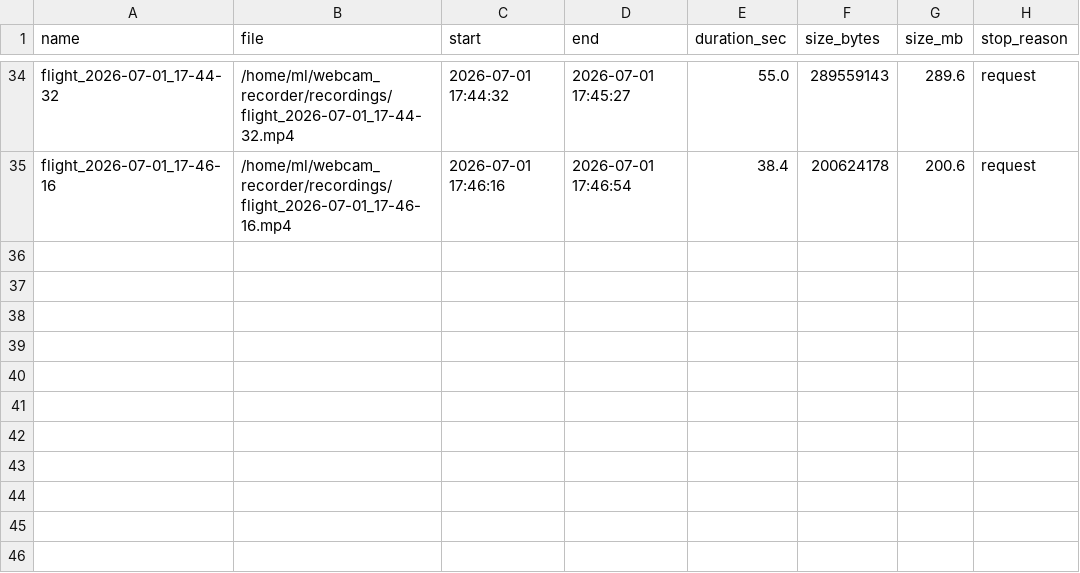
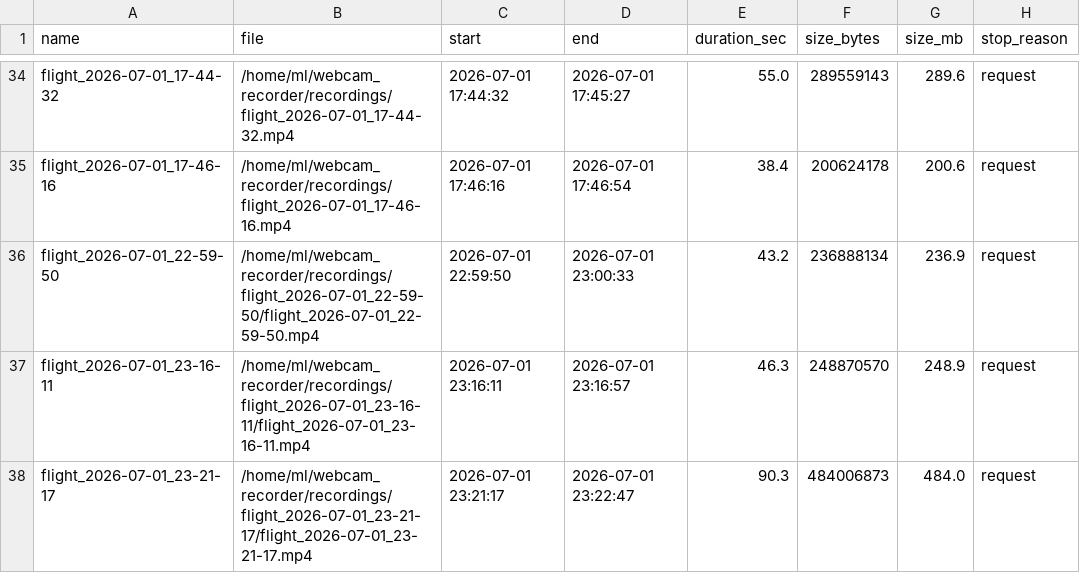
Before and after one commit to sanghun17/webcam-flight-recorder, a CSV file: recordings/recordings.csv, drawn as a sheet; only a part is shown, gaps mark what is left out.

```diff
--- a/recordings/recordings.csv
+++ b/recordings/recordings.csv
@@ -35 +35,4 @@ flight_2026-07-01_17-44-32,/home/ml/webcam_recorder/recordings/flight_2026-07-01
 flight_2026-07-01_17-46-16,/home/ml/webcam_recorder/recordings/flight_2026-07-01_17-46-16.mp4,2026-07-01 17:46:16,2026-07-01 17:46:54,38.4,200624178,200.6,request
+flight_2026-07-01_22-59-50,/home/ml/webcam_recorder/recordings/flight_2026-07-01_22-59-50/flight_2026-07-01_22-59-50.mp4,2026-07-01 22:59:50,2026-07-01 23:00:33,43.2,236888134,236.9,request
+flight_2026-07-01_23-16-11,/home/ml/webcam_recorder/recordings/flight_2026-07-01_23-16-11/flight_2026-07-01_23-16-11.mp4,2026-07-01 23:16:11,2026-07-01 23:16:57,46.3,248870570,248.9,request
+flight_2026-07-01_23-21-17,/home/ml/webcam_recorder/recordings/flight_2026-07-01_23-21-17/flight_2026-07-01_23-21-17.mp4,2026-07-01 23:21:17,2026-07-01 23:22:47,90.3,484006873,484.0,request
```
Also changed, not shown: 8 other files.
